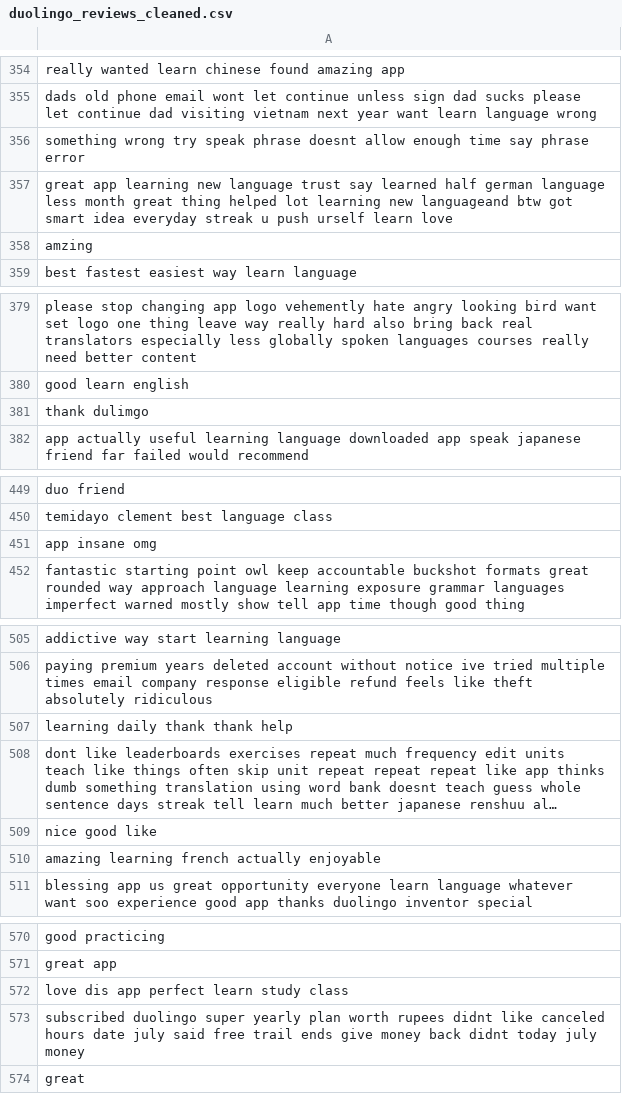
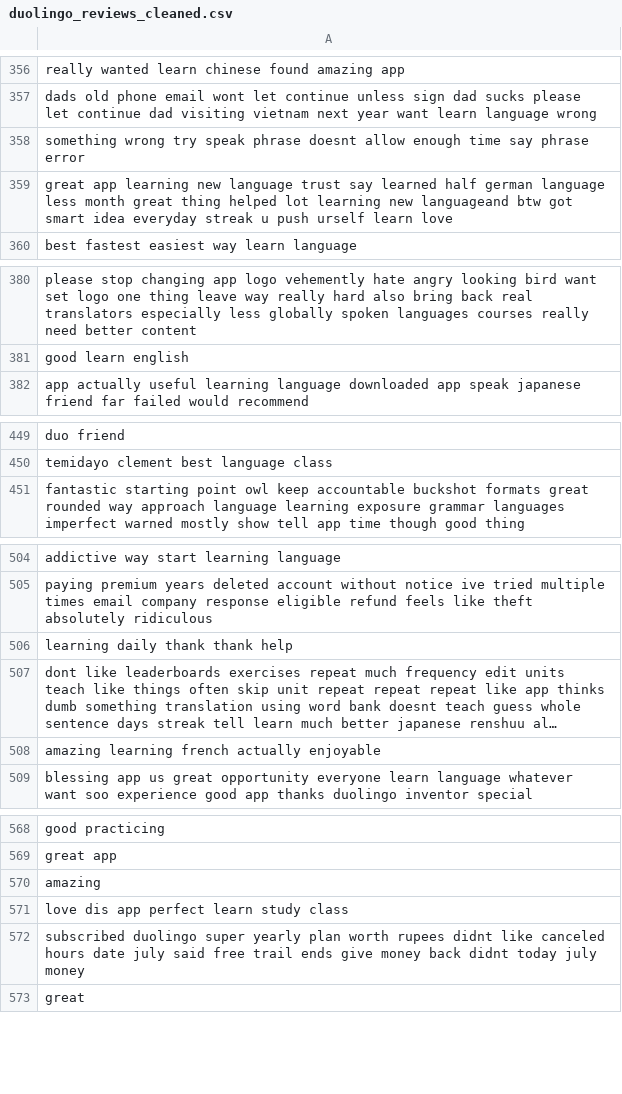
Before and after one commit to meronheron/NLP, a CSV file: duolingo_reviews_cleaned.csv, drawn as a sheet; only a part is shown, gaps mark what is left out; long unchanged cells end in …; removed rows and columns are numbered as before the commit, all else as after; the diff covers the shown part only; the diff names each change by its address in the sheet, - before the commit and + after, or states it on an @@ line.

```diff
--- a/duolingo_reviews_cleaned.csv
+++ b/duolingo_reviews_cleaned.csv
-row 358: amzing
-row 381: thank dulimgo
-row 451: app insane omg
-row 509: nice good like
+row 570: amazing
```
Also changed, not shown: 15 added rows and 16 removed rows elsewhere in this file, duolingo_reviews_cleanwemoji.csv, 4 other files.
